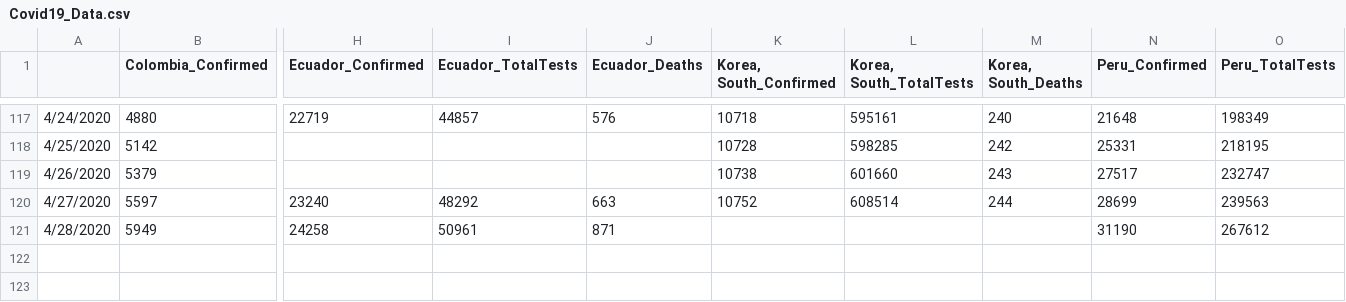
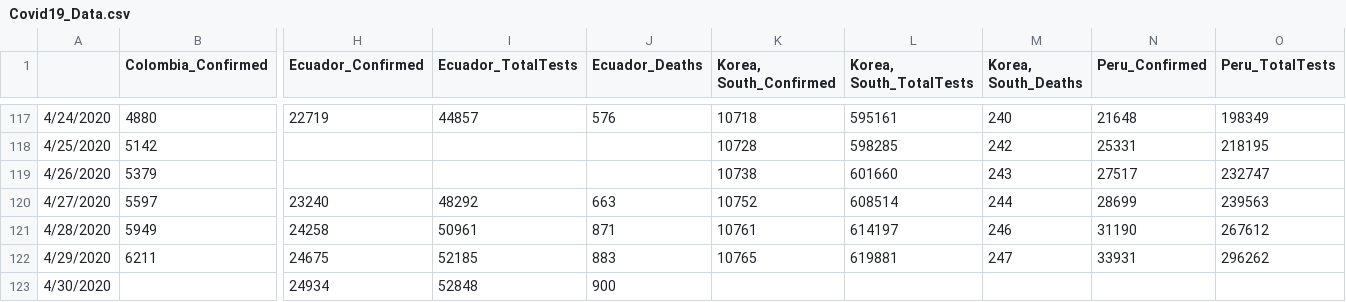
Before and after one commit to abishalom/Covid19_Analysis, a CSV file: data/Covid19_Data.csv, drawn as a sheet; only a part is shown, gaps mark what is left out; rows hold the shown columns only; the diff names each change by its address in the sheet, - before the commit and + after, or states it on an @@ line.

Commit message:
Data update 4/29

```diff
--- a/data/Covid19_Data.csv
+++ b/data/Covid19_Data.csv
-K121 (Korea, South_Confirmed): (empty)
+K121 (Korea, South_Confirmed): 10761
-L121 (Korea, South_TotalTests): (empty)
+L121 (Korea, South_TotalTests): 614197
-M121 (Korea, South_Deaths): (empty)
+M121 (Korea, South_Deaths): 246
+row 122: 4/29/2020 | 6211 | 24675 | 52185 | 883 | 10765 | 619881 | 247 | 33931 | 296262
+row 123: 4/30/2020 |  | 24934 | 52848 | 900
```
Also changed, not shown: 1 other file.
